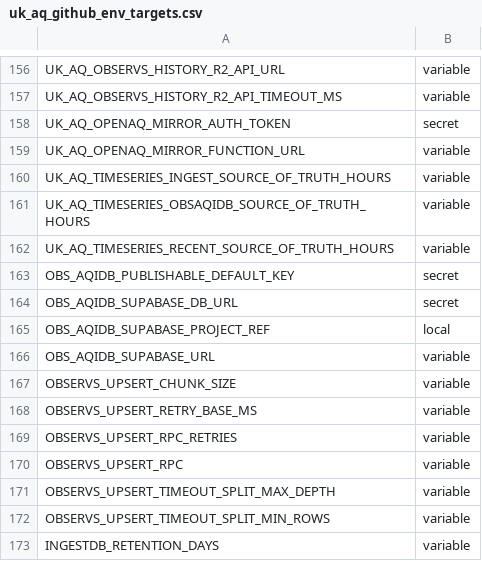
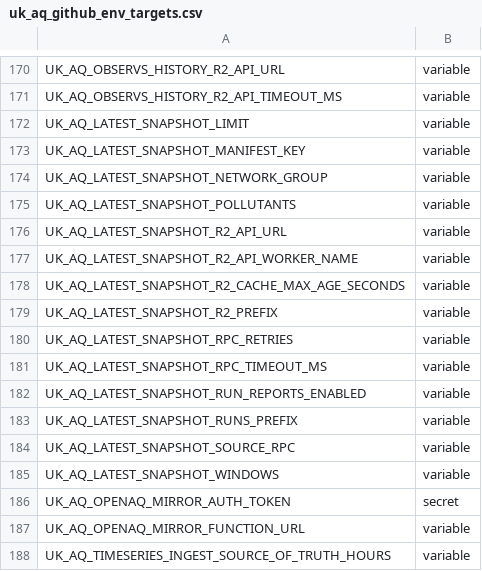
Before and after one commit to ChronicChannel-test/uk-aq-ingest, a CSV file: config/uk_aq_github_env_targets.csv, drawn as a sheet; only a part is shown, gaps mark what is left out; the shorter side is filled out with more unchanged rows; the diff covers the shown part only.

```diff
--- a/config/uk_aq_github_env_targets.csv
+++ b/config/uk_aq_github_env_targets.csv
@@ -157,2 +171,16 @@ UK_AQ_OBSERVS_HISTORY_R2_API_URL,variable
 UK_AQ_OBSERVS_HISTORY_R2_API_TIMEOUT_MS,variable
+UK_AQ_LATEST_SNAPSHOT_LIMIT,variable
+UK_AQ_LATEST_SNAPSHOT_MANIFEST_KEY,variable
+UK_AQ_LATEST_SNAPSHOT_NETWORK_GROUP,variable
+UK_AQ_LATEST_SNAPSHOT_POLLUTANTS,variable
+UK_AQ_LATEST_SNAPSHOT_R2_API_URL,variable
+UK_AQ_LATEST_SNAPSHOT_R2_API_WORKER_NAME,variable
+UK_AQ_LATEST_SNAPSHOT_R2_CACHE_MAX_AGE_SECONDS,variable
+UK_AQ_LATEST_SNAPSHOT_R2_PREFIX,variable
+UK_AQ_LATEST_SNAPSHOT_RPC_RETRIES,variable
+UK_AQ_LATEST_SNAPSHOT_RPC_TIMEOUT_MS,variable
+UK_AQ_LATEST_SNAPSHOT_RUN_REPORTS_ENABLED,variable
+UK_AQ_LATEST_SNAPSHOT_RUNS_PREFIX,variable
+UK_AQ_LATEST_SNAPSHOT_SOURCE_RPC,variable
+UK_AQ_LATEST_SNAPSHOT_WINDOWS,variable
 UK_AQ_OPENAQ_MIRROR_AUTH_TOKEN,secret
```
Also changed, not shown: 14 added rows elsewhere in this file, 3 other files.
